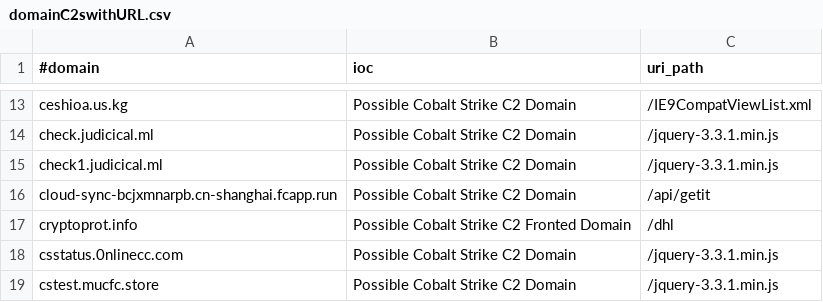
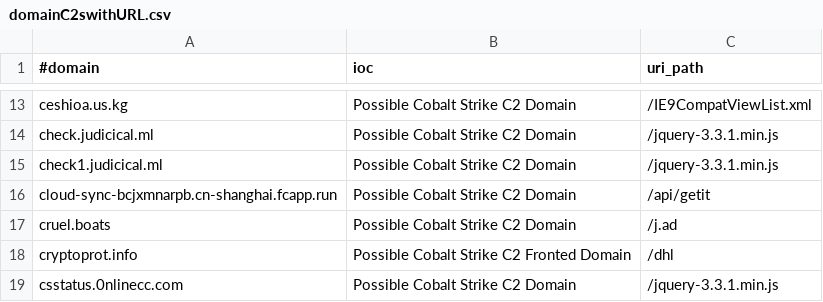
Before and after one commit to Xavier001/IOCs, a CSV file: domainC2swithURL.csv, drawn as a sheet; only a part is shown, gaps mark what is left out; the shorter side is filled out with more unchanged rows; the diff names each change by its address in the sheet, - before the commit and + after, or states it on an @@ line.

```diff
--- a/domainC2swithURL.csv
+++ b/domainC2swithURL.csv
+row 17: cruel.boats | Possible Cobalt Strike C2 Domain | /j.ad
```
Also changed, not shown: IPC2s.csv, domainC2s-filter-abused.csv, 5 other files.
